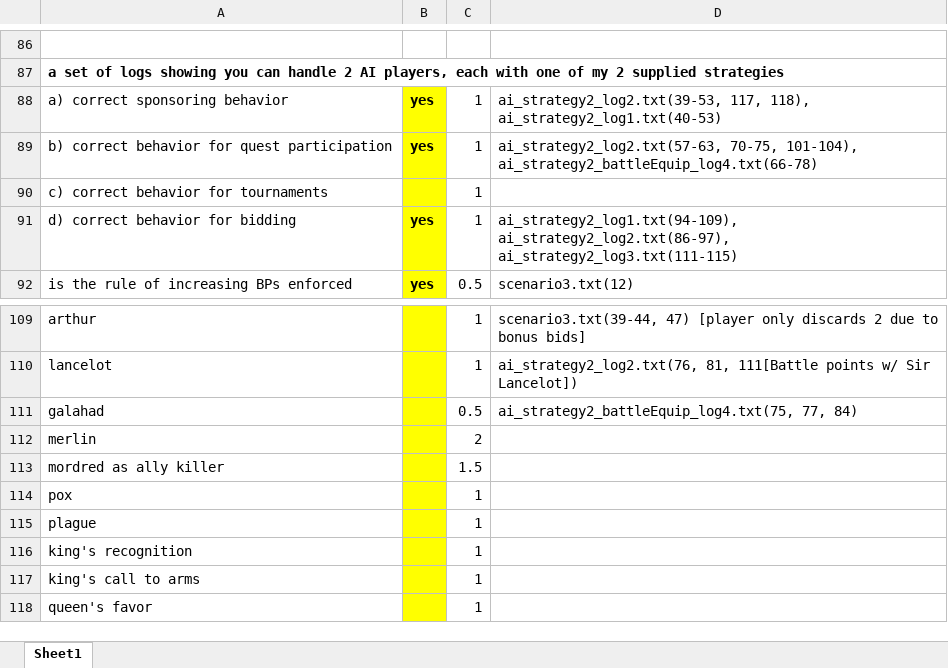
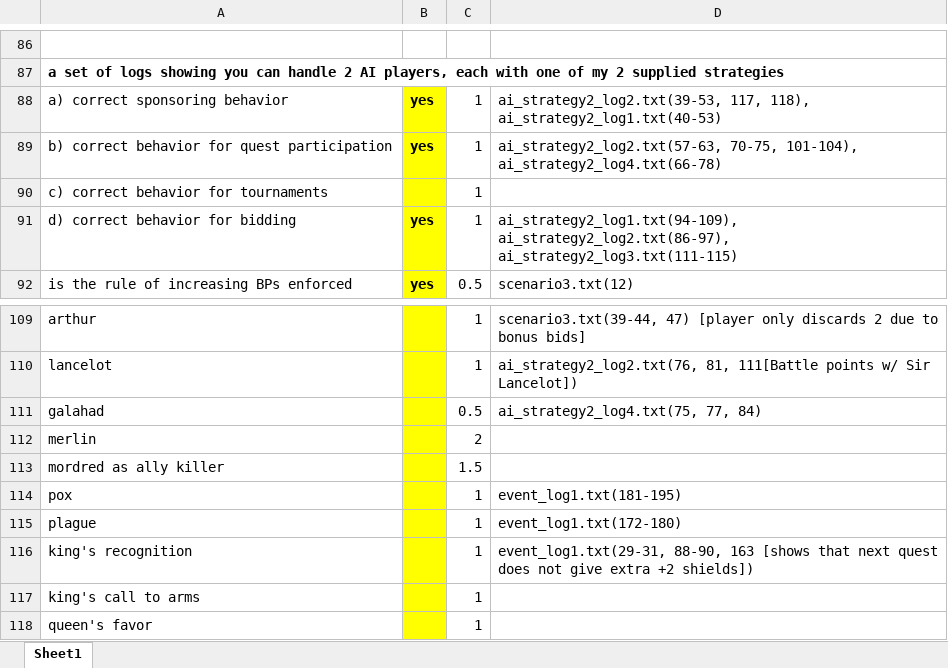
Before and after one commit to luvaihassanali/springmvc, an Excel workbook: Iteration2-correctionGrid(Web) Version 2.xlsx, sheet Sheet1, drawn as a sheet; only a part is shown, gaps mark what is left out; values as stored, in another font and other column widths than the file's, no borders; the diff names each change by its address in the sheet, - before the commit and + after, or states it on an @@ line.

Commit message:
event king's recognition

```diff
--- a/Iteration2-correctionGrid(Web) Version 2.xlsx (sheet Sheet1)
+++ b/Iteration2-correctionGrid(Web) Version 2.xlsx (sheet Sheet1)
-D89: …70-75, 101-104), ai_strategy2_battleEquip_log4.txt(66-78)
+D89: …70-75, 101-104), ai_strategy2_log4.txt(66-78)
-D111: ai_strategy2_battleEquip_log4.txt(75, 77, 84)
+D111: ai_strategy2_log4.txt(75, 77, 84)
-D114: (empty)
+D114: event_log1.txt(181-195)
-D115: (empty)
+D115: event_log1.txt(172-180)
-D116: (empty)
+D116: event_log1.txt(29-31, 88-90, 163 [shows that next quest does not give extra +2 shields])
```
Also changed, not shown: 24 other files.
